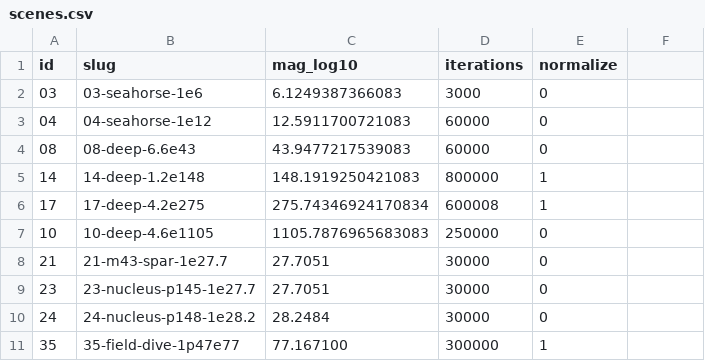
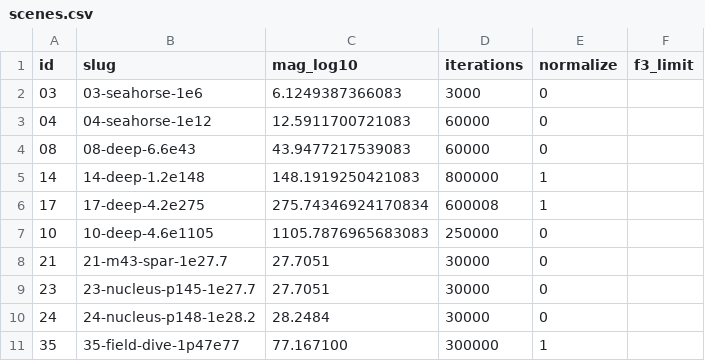
Before and after one commit to WindySnowOwl/fractadyne, a CSV file: bench-kit/scenes.csv, drawn as a sheet; the diff names each change by its address in the sheet, - before the commit and + after, or states it on an @@ line.

```diff
--- a/bench-kit/scenes.csv
+++ b/bench-kit/scenes.csv
-F1: (empty)
+F1: f3_limit
```
Also changed, not shown: bench-kit/scenes-ladder.csv, 6 other files.
